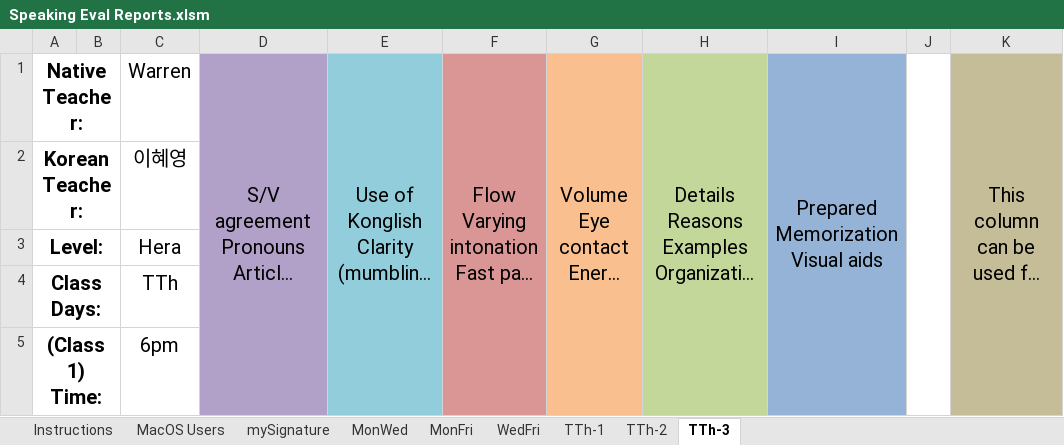
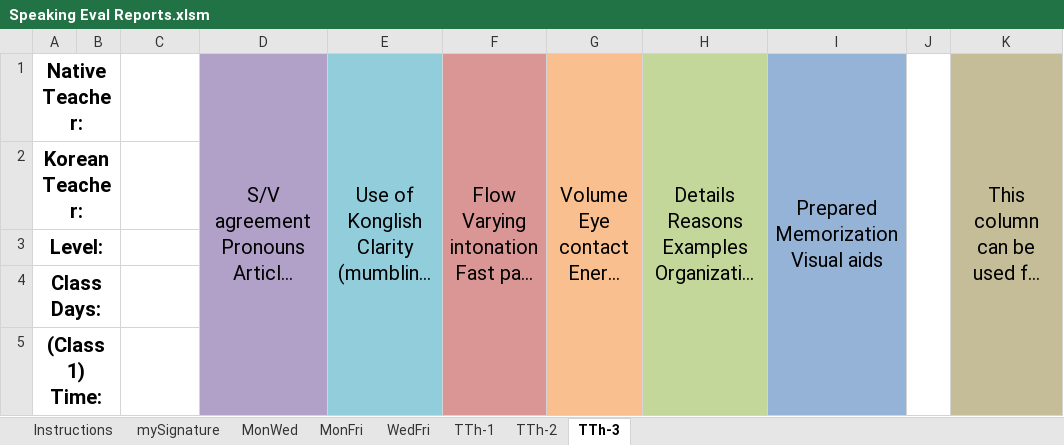
Before and after one commit to papercutter0324/SpeakingEvals, an Excel workbook: Speaking Eval Reports.xlsm, sheet TTh-3, drawn as a sheet; only a part is shown; long unchanged cells end in …; values as stored, in another font and other column widths than the file's, no borders; charts and pictures not drawn; the diff covers the shown part only; the diff names each change by its address in the sheet, - before the commit and + after, or states it on an @@ line.

Commit message:
Add files via upload

```diff
--- a/Speaking Eval Reports.xlsm (sheet TTh-3)
+++ b/Speaking Eval Reports.xlsm (sheet TTh-3)
@@ sheet tab hidden: MacOS Users @@
-C1: Warren
+C1: (empty)
-C2: 이혜영
+C2: (empty)
-C3: Hera
+C3: (empty)
-C4: TTh
+C4: (empty)
-C5: 6pm
+C5: (empty)
```
Also changed, not shown: 137 edited cells elsewhere in this sheet, charts or pictures.
